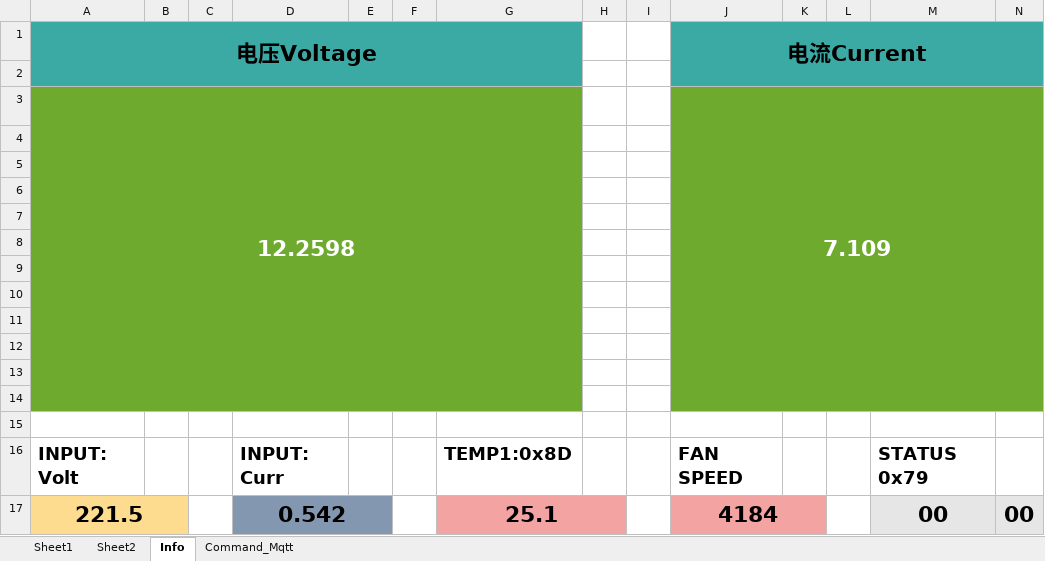
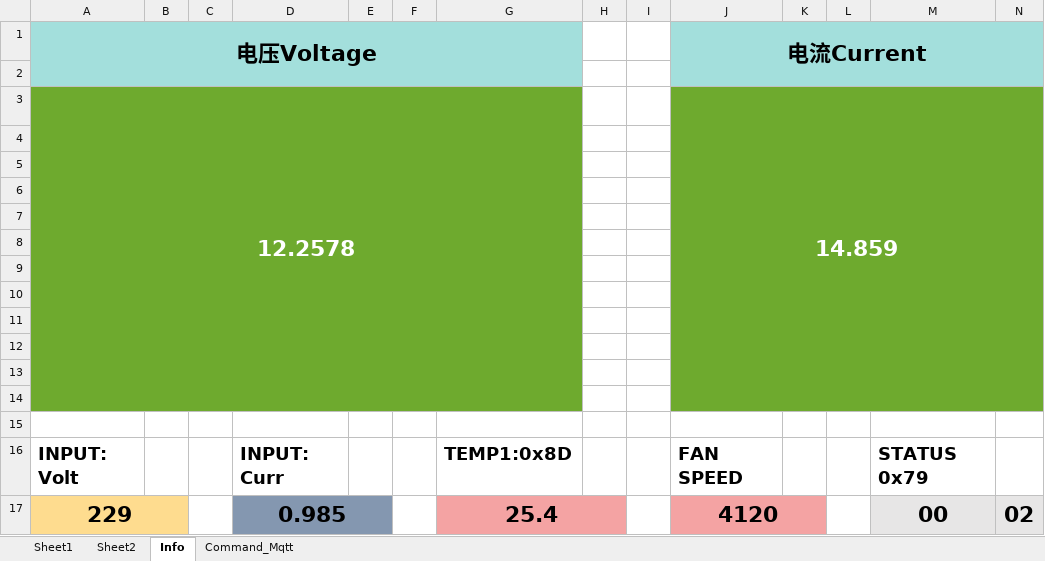
Before and after one commit to Dafeng1980/ESP8266_PMBUS_MAIN, an Excel workbook: Mqtt_Scpi_Scripts/pmbus_excel.xlsx, sheet Info, drawn as a sheet; values as stored, in another font and other column widths than the file's, no borders; removed rows and columns are numbered as before the commit, all else as after; the diff names each change by its address in the sheet, - before the commit and + after, or states it on an @@ line.

```diff
--- a/Mqtt_Scpi_Scripts/pmbus_excel.xlsx (sheet Info)
+++ b/Mqtt_Scpi_Scripts/pmbus_excel.xlsx (sheet Info)
-A1:G2 fill: #3BA9A4
+A1:G2 fill: #A3DFDC
-J1:N2 fill: #3BA9A4
+J1:N2 fill: #A3DFDC
-row 3: 12.2598 |  |  |  |  |  |  |  |  | 7.109
+row 3: 12.2578 |  |  |  |  |  |  |  |  | 14.859
-row 17: 221.5 |  |  | 0.542 |  |  | 25.1 |  |  | 4184 |  |  | 00 | 00
+row 17: 229 |  |  | 0.985 |  |  | 25.4 |  |  | 4120 |  |  | 00 | 02
```
Also changed, not shown: sheet Sheet1, 4 other files.
